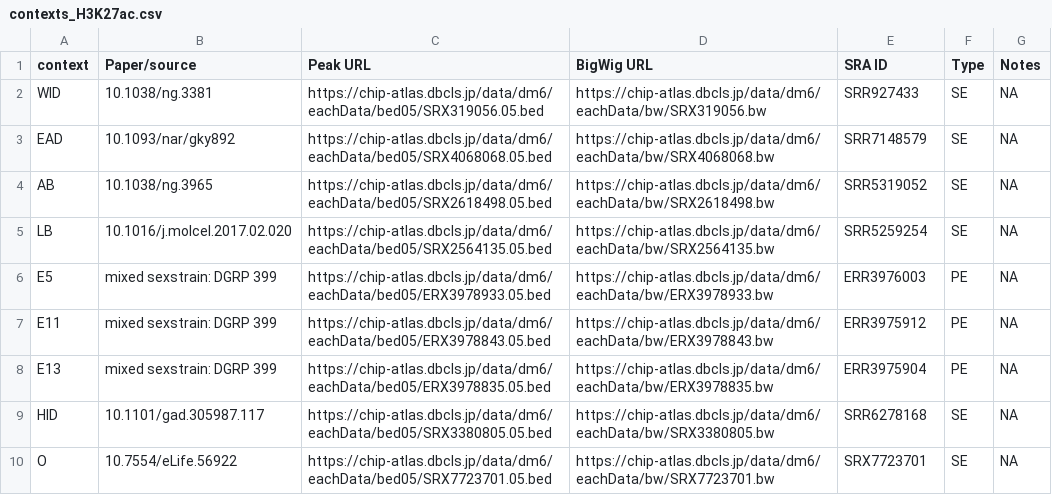
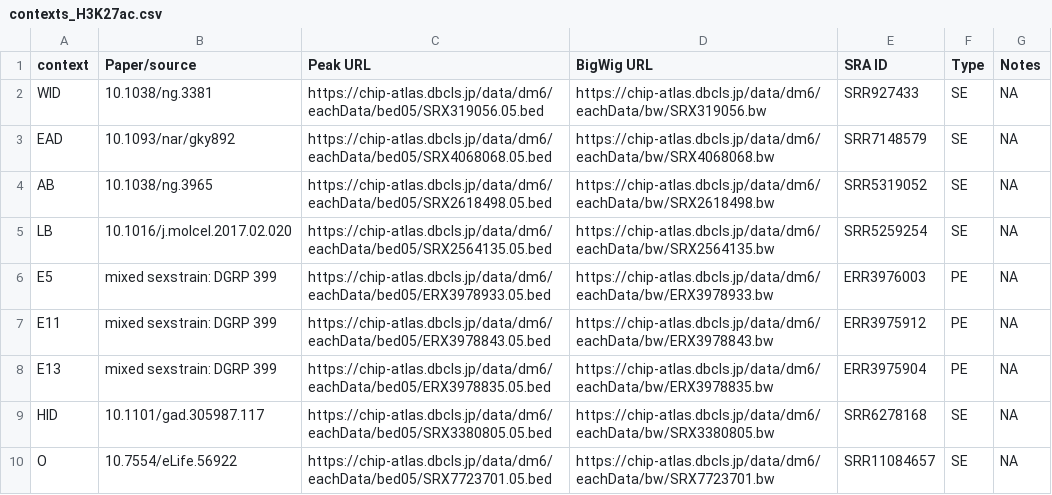
Before and after one commit to laiker96/rDHS_dm6, a CSV file: metadata/contexts_H3K27ac.csv, drawn as a sheet.

```diff
--- a/metadata/contexts_H3K27ac.csv
+++ b/metadata/contexts_H3K27ac.csv
@@ -9,2 +9,2 @@ E13,mixed sexstrain: DGRP 399,https://chip-atlas.dbcls.jp/data/dm6/eachData/bed0
 HID, 10.1101/gad.305987.117,https://chip-atlas.dbcls.jp/data/dm6/eachData/bed05/SRX3380805.05.bed,https://chip-atlas.dbcls.jp/data/dm6/eachData/bw/SRX3380805.bw,SRR6278168,SE,NA
-O,10.7554/eLife.56922 , https://chip-atlas.dbcls.jp/data/dm6/eachData/bed05/SRX7723701.05.bed , https://chip-atlas.dbcls.jp/data/dm6/eachData/bw/SRX7723701.bw ,SRX7723701,SE,NA
+O,10.7554/eLife.56922 , https://chip-atlas.dbcls.jp/data/dm6/eachData/bed05/SRX7723701.05.bed , https://chip-atlas.dbcls.jp/data/dm6/eachData/bw/SRX7723701.bw ,SRR11084657,SE,NA
```
